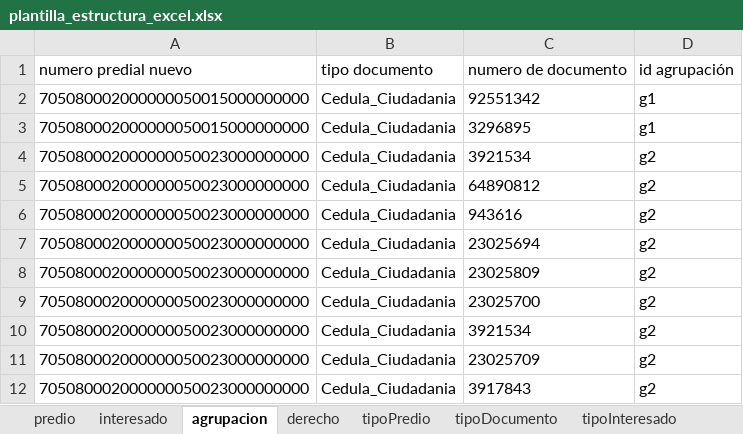
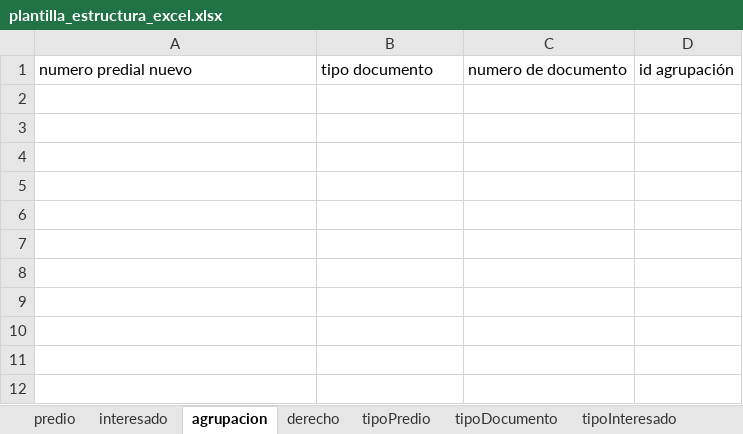
Before and after one commit to SwissTierrasColombia/Asistente-LADM-COL, an Excel workbook: asistente_ladm_col/resources/excel/plantilla_estructura_excel.xlsx, sheet agrupacion, drawn as a sheet; values as stored, in another font and other column widths than the file's, no borders; the diff names each change by its address in the sheet, - before the commit and + after, or states it on an @@ line.

```diff
--- a/asistente_ladm_col/resources/excel/plantilla_estructura_excel.xlsx (sheet agrupacion)
+++ b/asistente_ladm_col/resources/excel/plantilla_estructura_excel.xlsx (sheet agrupacion)
-row 2: 705080002000000050015000000000 | Cedula_Ciudadania | 92551342 | g1
-row 3: 705080002000000050015000000000 | Cedula_Ciudadania | 3296895 | g1
-row 4: 705080002000000050023000000000 | Cedula_Ciudadania | 3921534 | g2
-row 5: 705080002000000050023000000000 | Cedula_Ciudadania | 64890812 | g2
-row 6: 705080002000000050023000000000 | Cedula_Ciudadania | 943616 | g2
-row 7: 705080002000000050023000000000 | Cedula_Ciudadania | 23025694 | g2
-row 8: 705080002000000050023000000000 | Cedula_Ciudadania | 23025809 | g2
-row 9: 705080002000000050023000000000 | Cedula_Ciudadania | 23025700 | g2
-row 10: 705080002000000050023000000000 | Cedula_Ciudadania | 3921534 | g2
-row 11: 705080002000000050023000000000 | Cedula_Ciudadania | 23025709 | g2
-row 12: 705080002000000050023000000000 | Cedula_Ciudadania | 3917843 | g2
```
Also changed, not shown: sheet interesado, sheet derecho, sheet predio.
